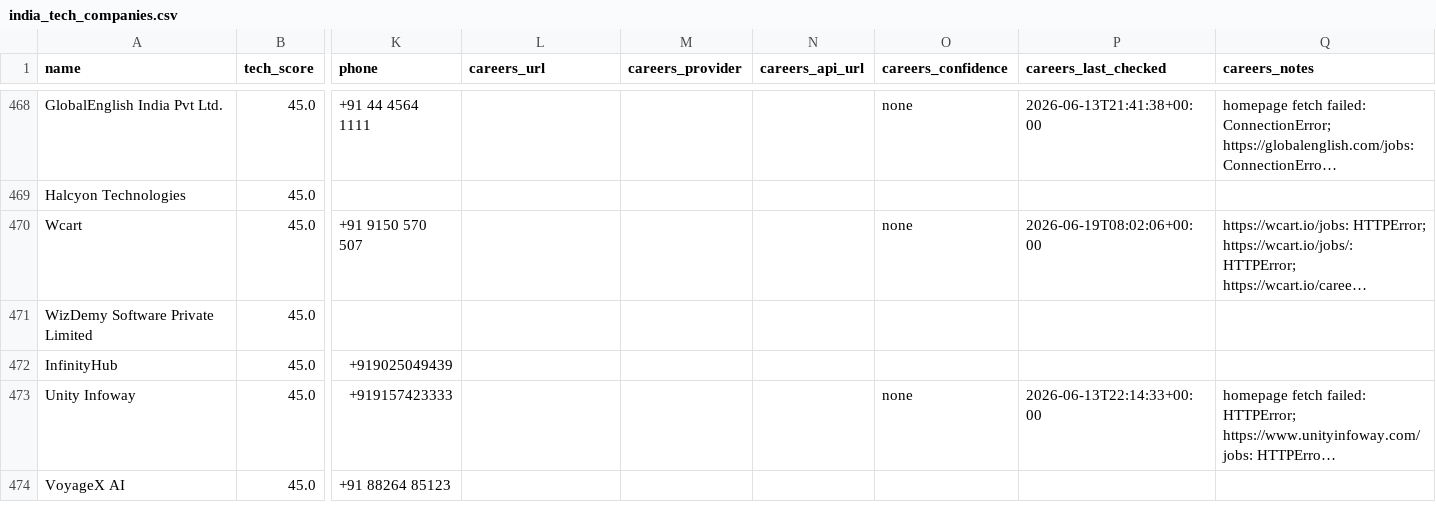
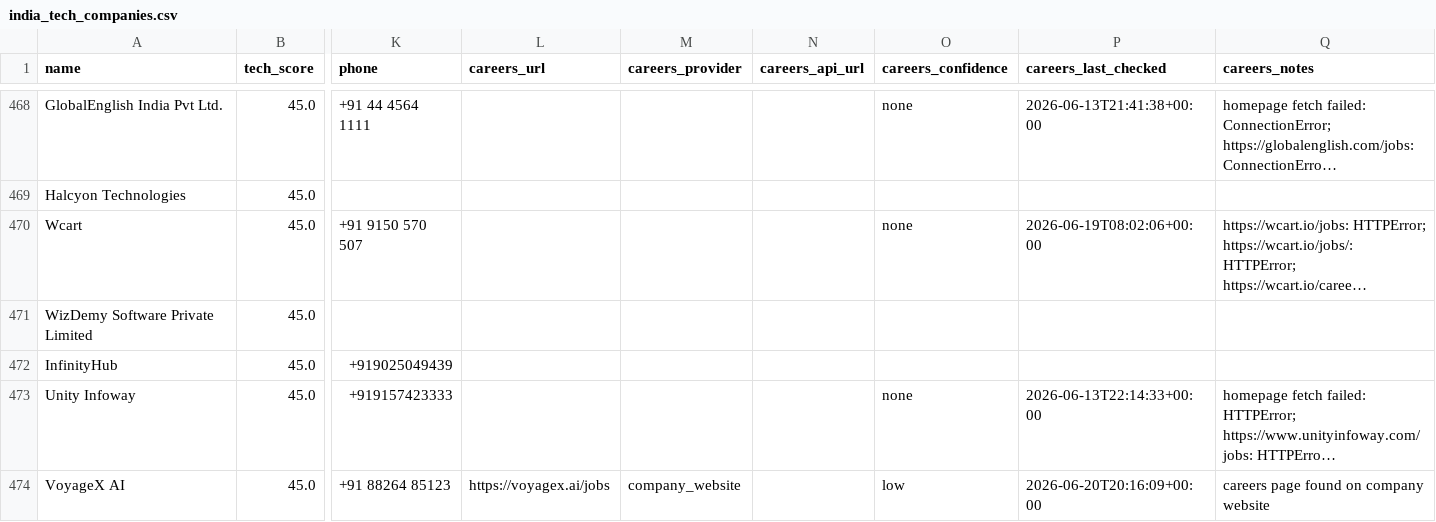
Before and after one commit to AkashKumar7902/india-tech-company-finder, a CSV file: results/india_tech_companies.csv, drawn as a sheet; only a part is shown, gaps mark what is left out; long unchanged cells end in …; the diff covers the shown part only; the diff names each change by its address in the sheet, - before the commit and + after, or states it on an @@ line.

```diff
--- a/results/india_tech_companies.csv
+++ b/results/india_tech_companies.csv
-L474 (careers_url): (empty)
+L474 (careers_url): https://voyagex.ai/jobs
-M474 (careers_provider): (empty)
+M474 (careers_provider): company_website
-O474 (careers_confidence): (empty)
+O474 (careers_confidence): low
-P474 (careers_last_checked): (empty)
+P474 (careers_last_checked): 2026-06-20T20:16:09+00:00
-Q474 (careers_notes): (empty)
+Q474 (careers_notes): careers page found on company website
```
Also changed, not shown: 1 added row, 1 removed row and 3 edited cells elsewhere in this file, 1 other file.
